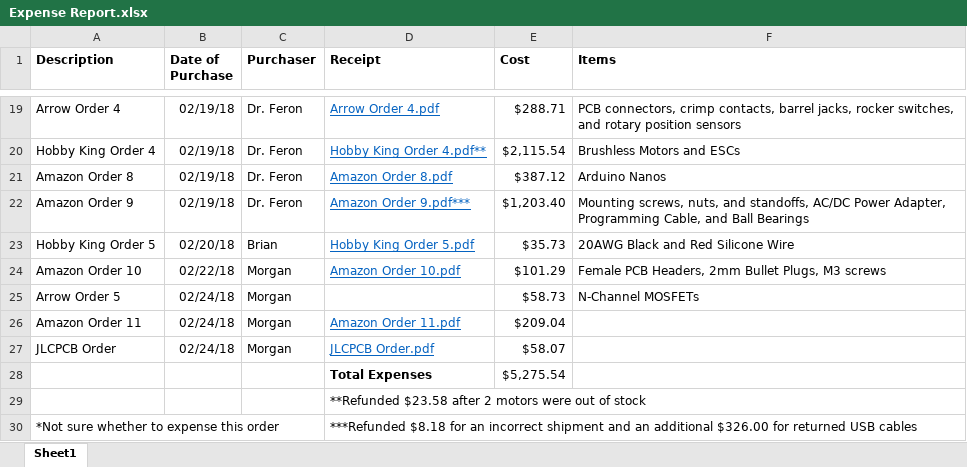
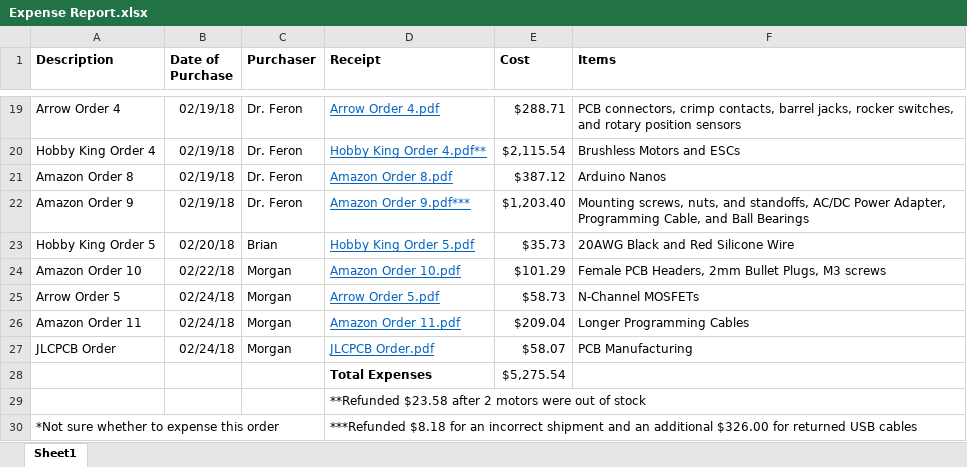
Before and after one commit to brianjk66/Controls-Research-Project, an Excel workbook: Ordered Parts/Expense Report.xlsx, sheet Sheet1, drawn as a sheet; only a part is shown, gaps mark what is left out; values as stored, in another font and other column widths than the file's, no borders; the diff names each change by its address in the sheet, - before the commit and + after, or states it on an @@ line.

Commit message:
Added invoice from latest Arrow order to expense report

```diff
--- a/Ordered Parts/Expense Report.xlsx (sheet Sheet1)
+++ b/Ordered Parts/Expense Report.xlsx (sheet Sheet1)
-D25 (Receipt): (empty)
+D25 (Receipt): Arrow Order 5.pdf
-F26 (Items): (empty)
+F26 (Items): Longer Programming Cables
-F27 (Items): (empty)
+F27 (Items): PCB Manufacturing
```
Also changed, not shown: 1 other file.
